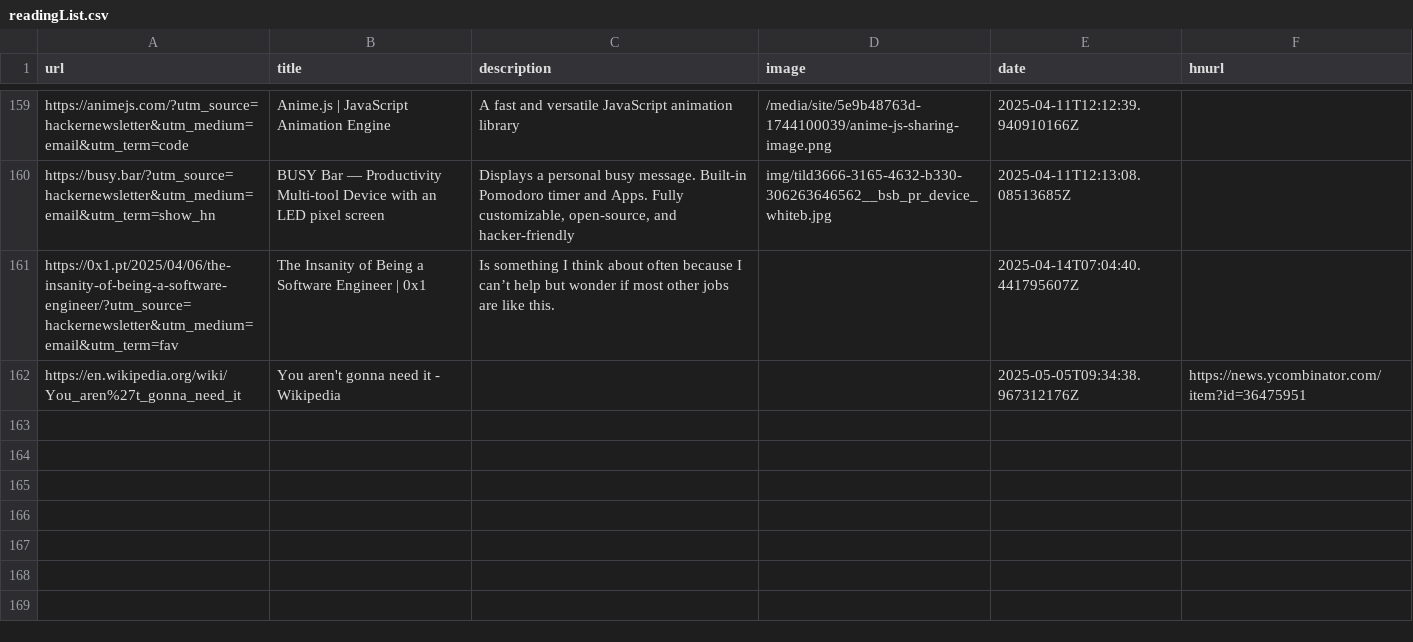
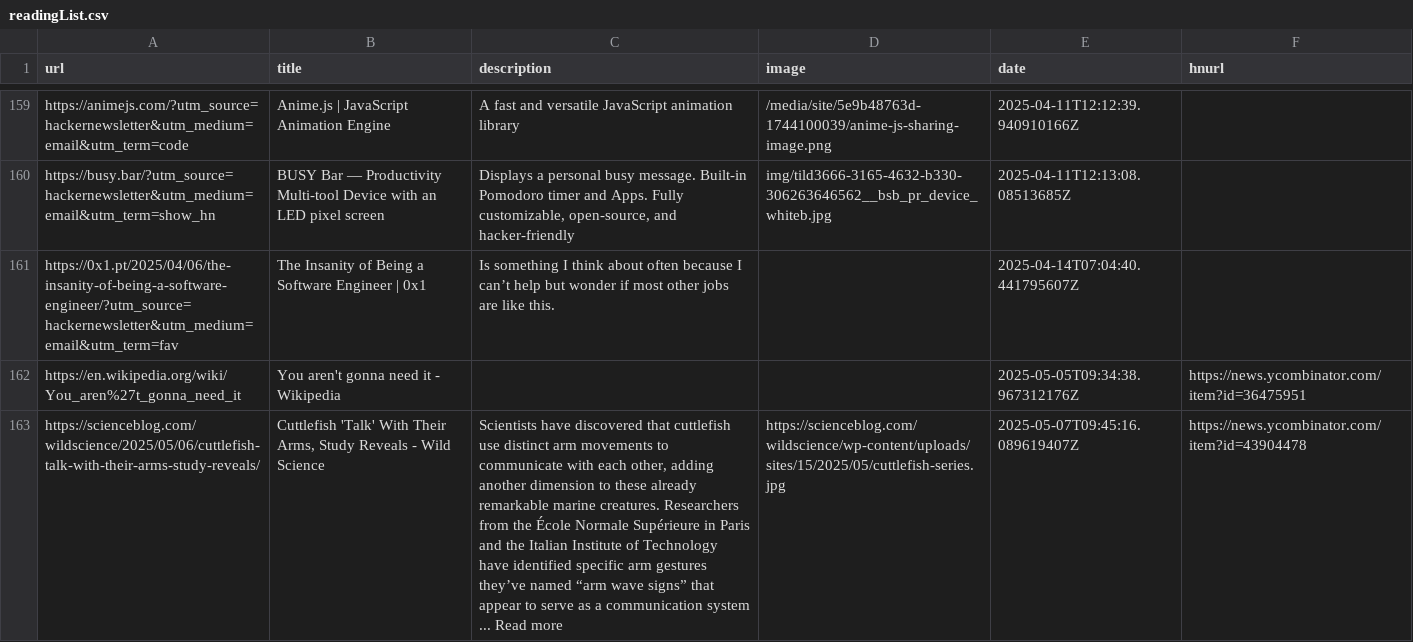
Before and after one commit to manuelmazzuola/readingList, a CSV file: readingList.csv, drawn as a sheet; only a part is shown, gaps mark what is left out; the diff names each change by its address in the sheet, - before the commit and + after, or states it on an @@ line.

Commit message:
Automated reading list update on Wed May  7 09:45:16 UTC 2025

```diff
--- a/readingList.csv
+++ b/readingList.csv
+row 163: https://scienceblog.com/wildscience/2025/05/06/cuttlefish-talk-with-their-arms-study-reveals/ | Cuttlefish 'Talk' With Their Arms, Study Reveals - Wild Science | Scientists have discovered that cuttlefish use distinct arm movements to communicate with each other, adding another dimension to these already remarkable marine creatures. Researchers from the École Normale Supérieure in Paris and the Italian Institute of Technology have identified specific arm gestures they’ve named “arm wave signs” that appear to serve as a communication system ... Read more | https://scienceblog.com/wildscience/wp-content/uploads/sites/15/2025/05/cuttlefish-series.jpg | 2025-05-07T09:45:16.089619407Z | https://news.ycombinator.com/item?id=43904478
```
